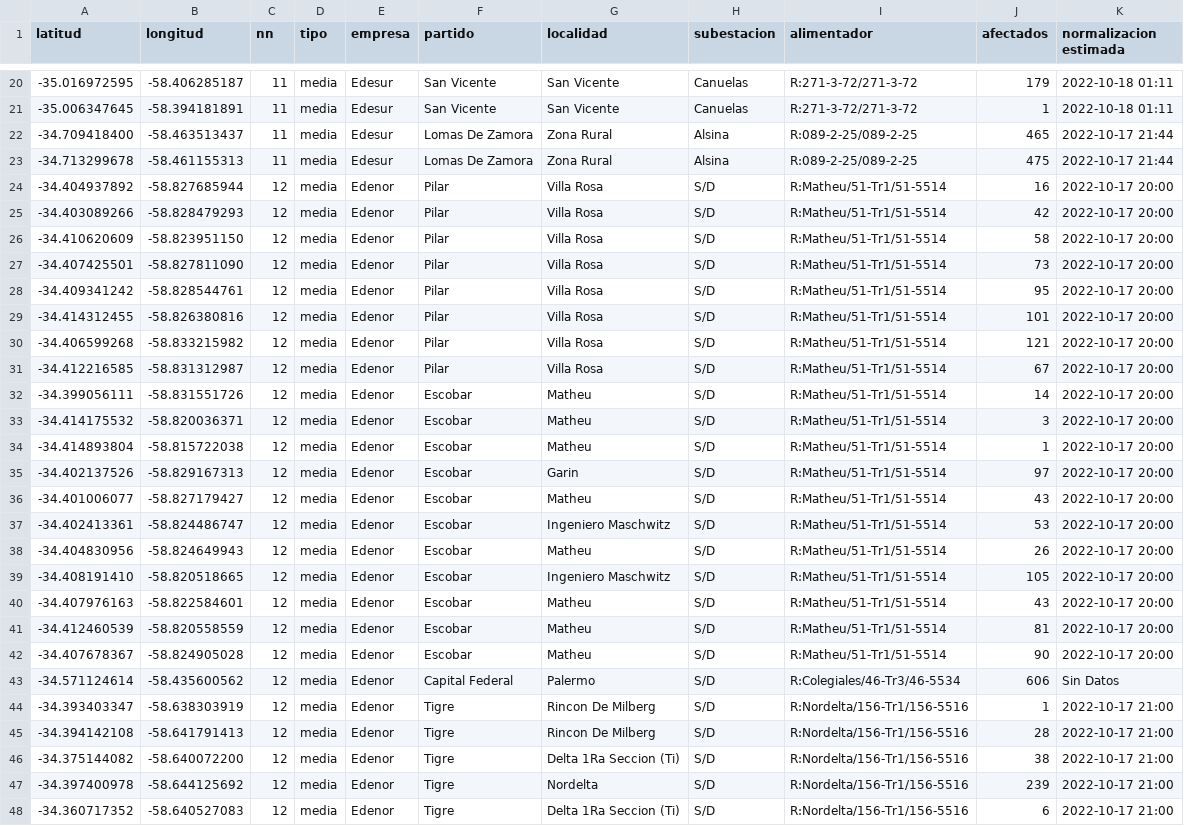
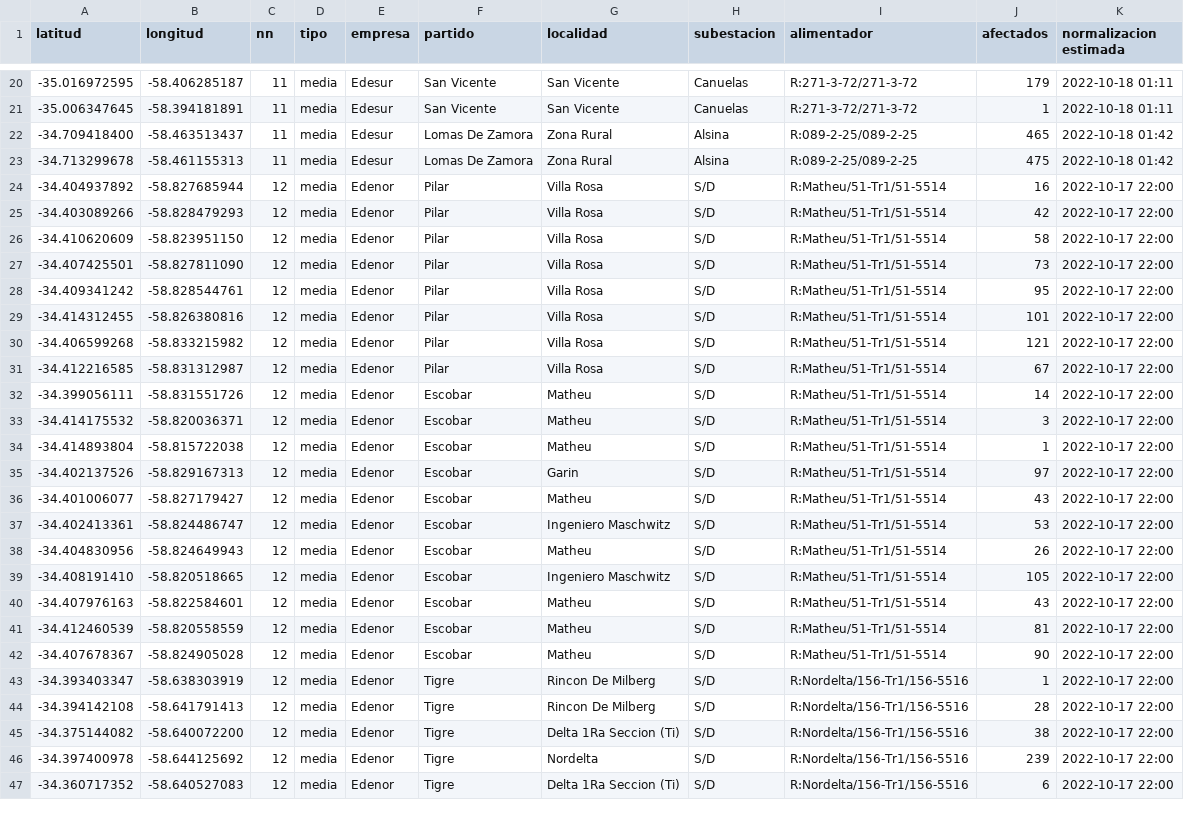
Before and after one commit to OpenDataCordoba/cortes_enre, a CSV file: cortes_enre.csv, drawn as a sheet; only a part is shown, gaps mark what is left out; removed rows and columns are numbered as before the commit, all else as after; the diff covers the shown part only; the diff names each change by its address in the sheet, - before the commit and + after, or states it on an @@ line.

```diff
--- a/cortes_enre.csv
+++ b/cortes_enre.csv
-K22:K23 (normalizacion estimada): 2022-10-17 21:44
+K22:K23 (normalizacion estimada): 2022-10-18 01:42
-K24:K42 (normalizacion estimada): 2022-10-17 20:00
+K24:K42 (normalizacion estimada): 2022-10-17 22:00
-row 43: -34.571124614 | -58.435600562 | 12 | media | Edenor | Capital Federal | Palermo | S/D | R:Colegiales/46-Tr3/46-5534 | 606 | Sin Datos
-K43:K47 (normalizacion estimada): 2022-10-17 21:00
+K43:K47 (normalizacion estimada): 2022-10-17 22:00
```
Also changed, not shown: 1 added row, 4 removed rows and 26 edited cells elsewhere in this file.
